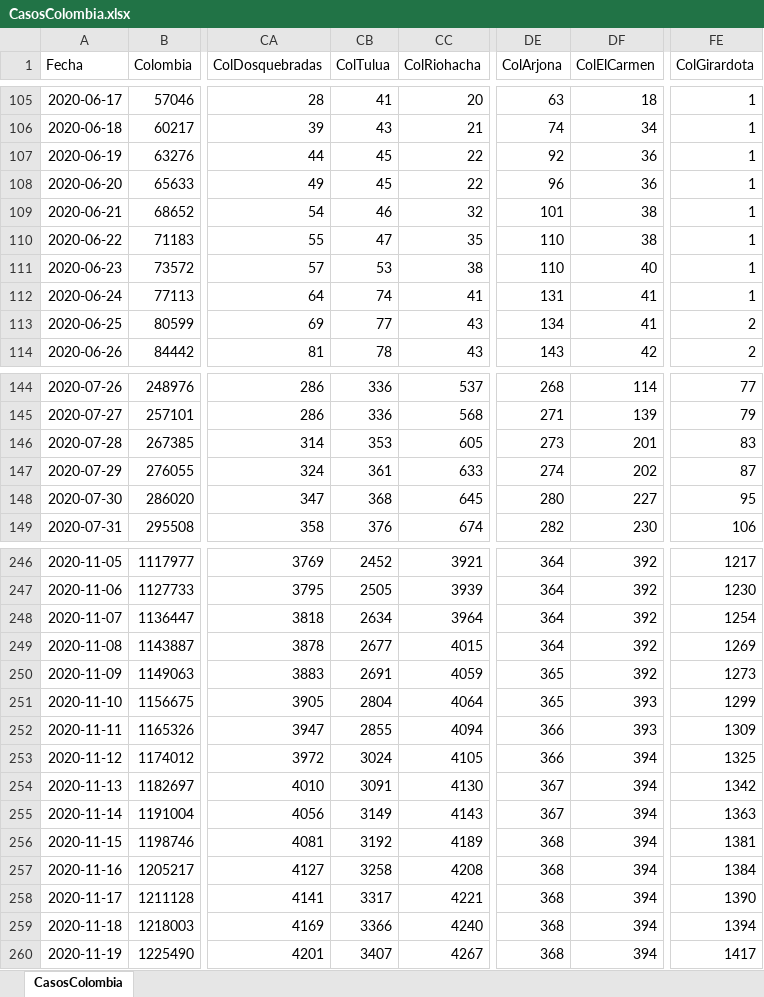
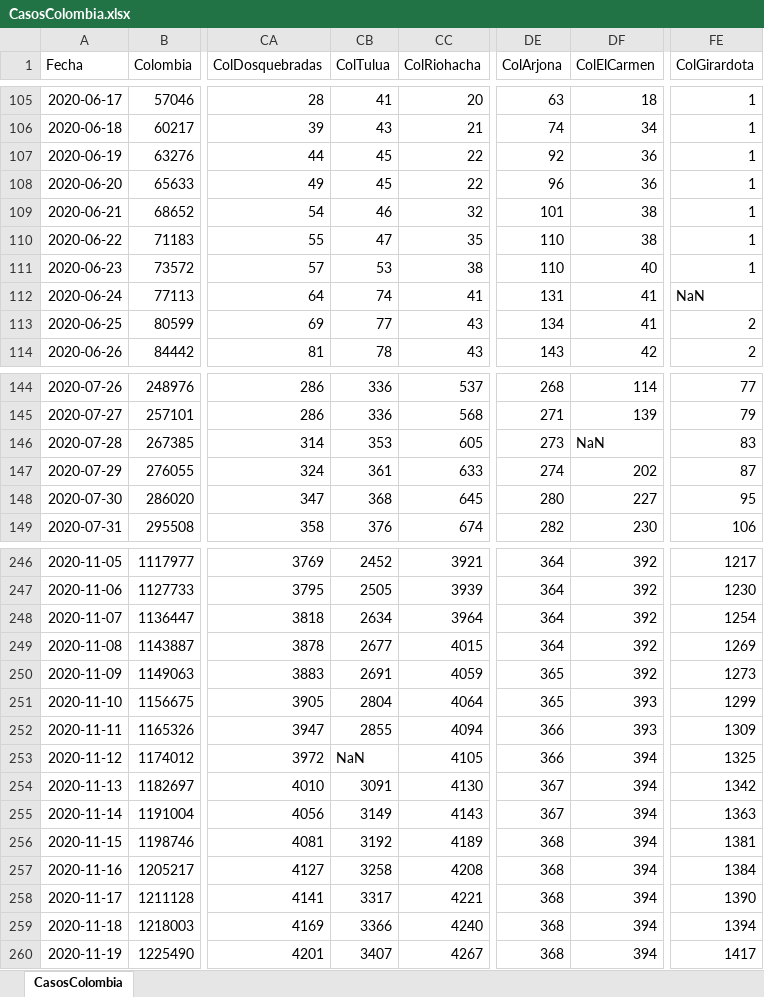
Before and after one commit to 1Alacer/covid, an Excel workbook: CasosColombia.xlsx, sheet CasosColombia, drawn as a sheet; only a part is shown, gaps mark what is left out; values as stored, in another font and other column widths than the file's, no borders; the diff covers the shown part only; the diff names each change by its address in the sheet, - before the commit and + after, or states it on an @@ line.

```diff
--- a/CasosColombia.xlsx (sheet CasosColombia)
+++ b/CasosColombia.xlsx (sheet CasosColombia)
-FE112 (ColGirardota): 1
+FE112 (ColGirardota): NaN
-DF146 (ColElCarmen): 201
+DF146 (ColElCarmen): NaN
-CB253 (ColTulua): 3024
+CB253 (ColTulua): NaN
```
Also changed, not shown: 1 added row and 8 edited cells elsewhere in this sheet, 1 other file.
